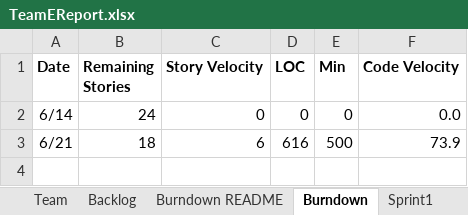
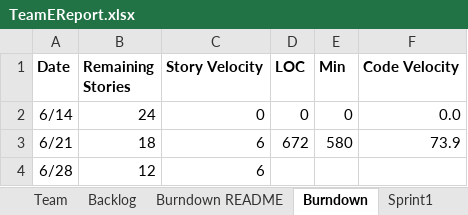
Before and after one commit to choudhs2/cs555tmE2026Summer, an Excel workbook: Sprint_Report/TeamEReport.xlsx, sheet Burndown, drawn as a sheet; values as stored, in another font and other column widths than the file's, no borders; charts and pictures not drawn; the diff names each change by its address in the sheet, - before the commit and + after, or states it on an @@ line.

```diff
--- a/Sprint_Report/TeamEReport.xlsx (sheet Burndown)
+++ b/Sprint_Report/TeamEReport.xlsx (sheet Burndown)
-D3 (LOC): 616
+D3 (LOC): 672
-E3 (Min): 500
+E3 (Min): 580
+row 4: 6/28 | 12 | 6
```
Also changed, not shown: sheet Sprint2, sheet Backlog, sheet Sprint1, charts or pictures.
